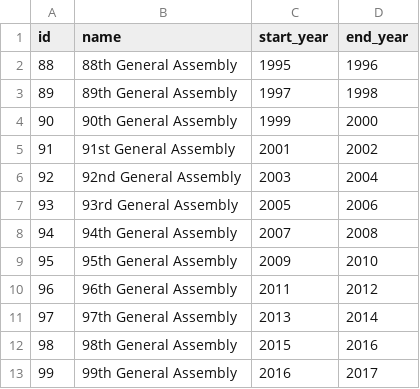
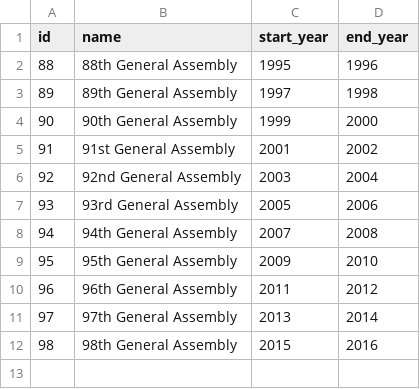
Before and after one commit to gordonje/access_mo, a CSV file: look_ups/assemblies.csv, drawn as a sheet.

Commit message:
Collecting data from 2015 and 2016.

```diff
--- a/look_ups/assemblies.csv
+++ b/look_ups/assemblies.csv
@@ -12,2 +12 @@ id,name,start_year,end_year
 98,98th General Assembly,2015,2016
-99,99th General Assembly,2016,2017
```
Also changed, not shown: record_layouts/tables.tsv, 6 other files.
